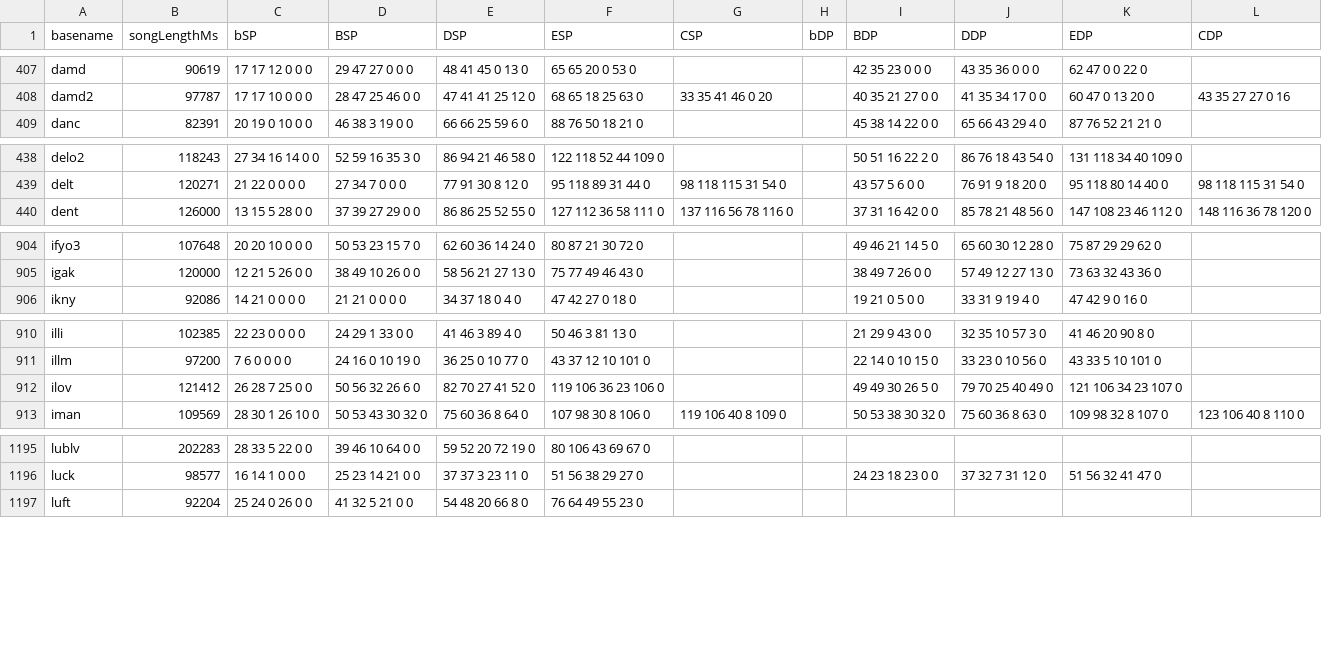
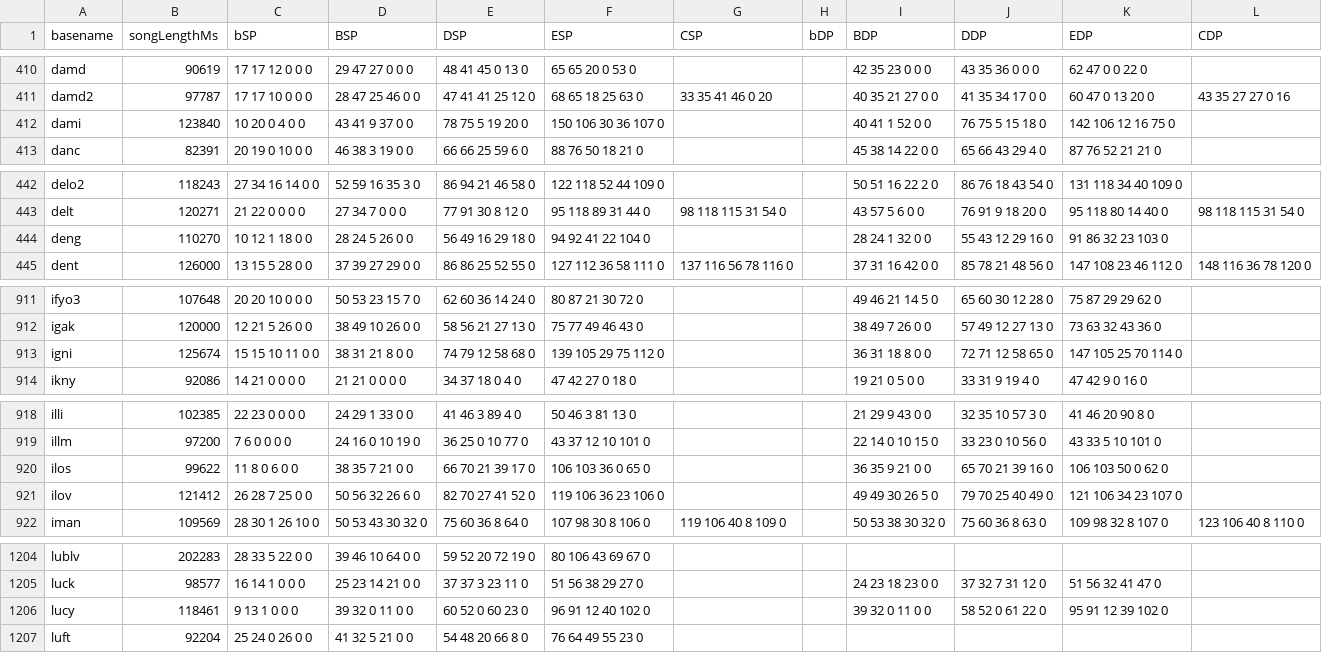
Before and after one commit to aznguymp4/DDR-jackets, a CSV file: calcGrooveRadar/values.csv, drawn as a sheet; only a part is shown, gaps mark what is left out; the diff covers the shown part only; the diff names each change by its address in the sheet, - before the commit and + after, or states it on an @@ line.

```diff
--- a/calcGrooveRadar/values.csv
+++ b/calcGrooveRadar/values.csv
+row 412: dami | 123840 | 10 20 0 4 0 0 | 43 41 9 37 0 0 | 78 75 5 19 20 0 | 150 106 30 36 107 0 |  |  | 40 41 1 52 0 0 | 76 75 5 15 18 0 | 142 106 12 16 75 0
+row 444: deng | 110270 | 10 12 1 18 0 0 | 28 24 5 26 0 0 | 56 49 16 29 18 0 | 94 92 41 22 104 0 |  |  | 28 24 1 32 0 0 | 55 43 12 29 16 0 | 91 86 32 23 103 0
+row 913: igni | 125674 | 15 15 10 11 0 0 | 38 31 21 8 0 0 | 74 79 12 58 68 0 | 139 105 29 75 112 0 |  |  | 36 31 18 8 0 0 | 72 71 12 58 65 0 | 147 105 25 70 114 0
+row 920: ilos | 99622 | 11 8 0 6 0 0 | 38 35 7 21 0 0 | 66 70 21 39 17 0 | 106 103 36 0 65 0 |  |  | 36 35 9 21 0 0 | 65 70 21 39 16 0 | 106 103 50 0 62 0
+row 1206: lucy | 118461 | 9 13 1 0 0 0 | 39 32 0 11 0 0 | 60 52 0 60 23 0 | 96 91 12 40 102 0 |  |  | 39 32 0 11 0 0 | 58 52 0 61 22 0 | 95 91 12 39 102 0
```
Also changed, not shown: 13 added rows and 6 edited cells elsewhere in this file, 35 other files.
